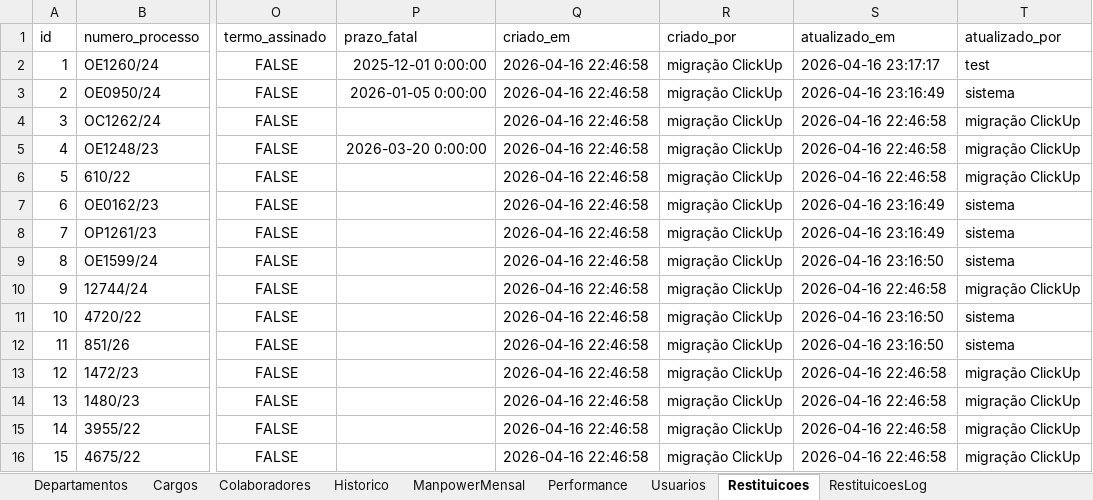
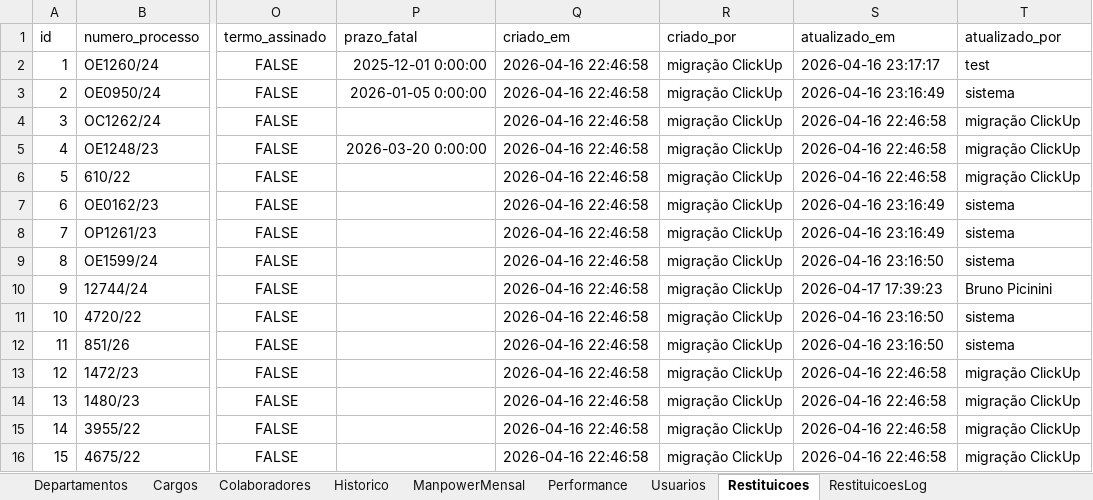
Before and after one commit to bpicinini/portal-do-gestor, an Excel workbook: data/dados.xlsx, sheet Restituicoes, drawn as a sheet; only a part is shown, gaps mark what is left out; values as stored, in another font and other column widths than the file's, no borders; the diff names each change by its address in the sheet, - before the commit and + after, or states it on an @@ line.

```diff
--- a/data/dados.xlsx (sheet Restituicoes)
+++ b/data/dados.xlsx (sheet Restituicoes)
-S10 (atualizado_em): 2026-04-16 22:46:58
+S10 (atualizado_em): 2026-04-17 17:39:23
-T10 (atualizado_por): migração ClickUp
+T10 (atualizado_por): Bruno Picinini
```
Also changed, not shown: sheet RestituicoesLog.
